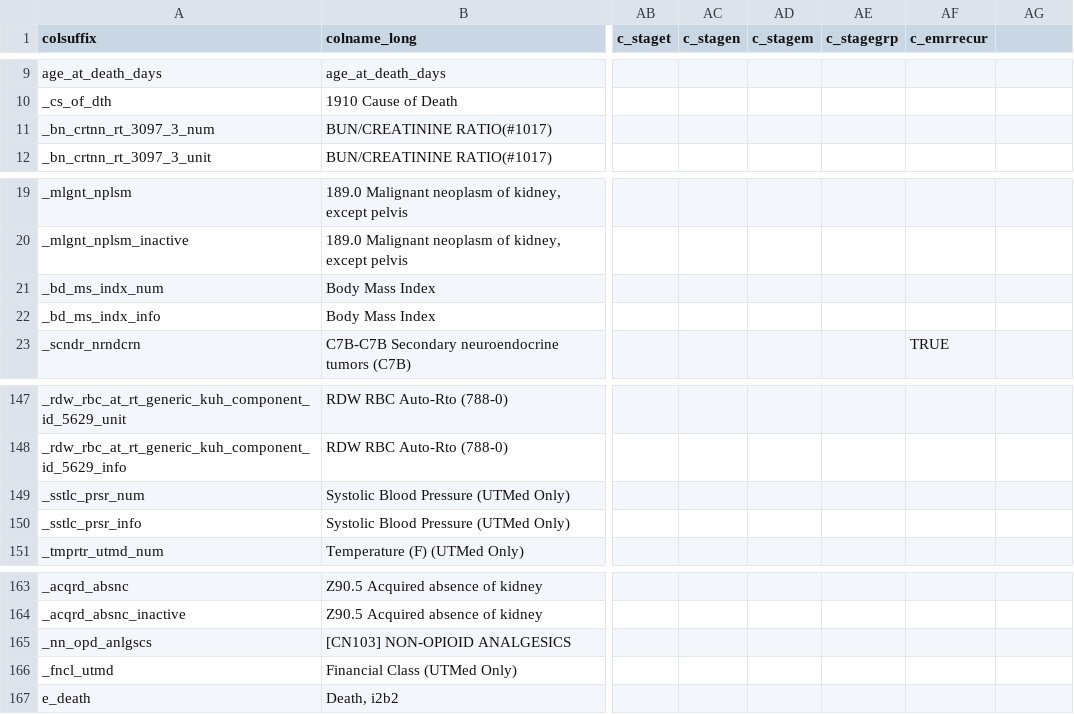
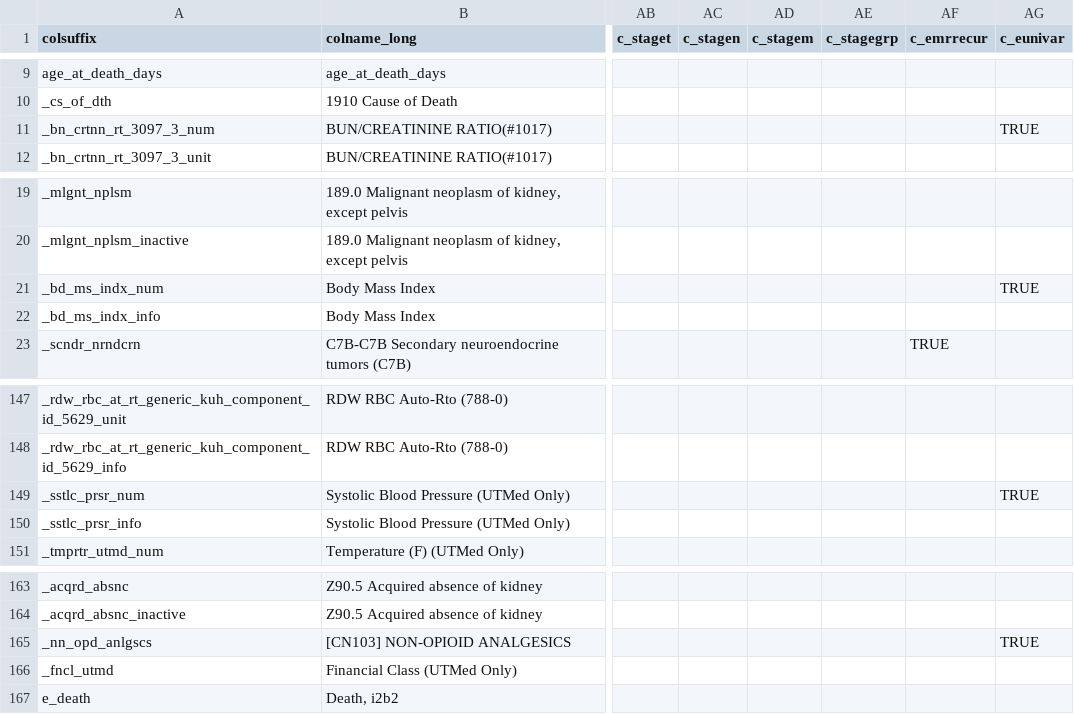
Before and after one commit to bokov/kl2_kc_analysis, a CSV file: datadictionary_static.csv, drawn as a sheet; only a part is shown, gaps mark what is left out; the diff covers the shown part only; the diff names each change by its address in the sheet, - before the commit and + after, or states it on an @@ line.

Commit message:
datadictionary_static.csv; feature; Added 'c_eunivar', candidate univariate predictors from EMR

```diff
--- a/datadictionary_static.csv
+++ b/datadictionary_static.csv
-AG1: (empty)
+AG1: c_eunivar
-AG11 (c_eunivar): (empty)
+AG11 (c_eunivar): TRUE
-AG21 (c_eunivar): (empty)
+AG21 (c_eunivar): TRUE
-AG149 (c_eunivar): (empty)
+AG149 (c_eunivar): TRUE
-AG165 (c_eunivar): (empty)
+AG165 (c_eunivar): TRUE
```
Also changed, not shown: 11 edited cells elsewhere in this file.
